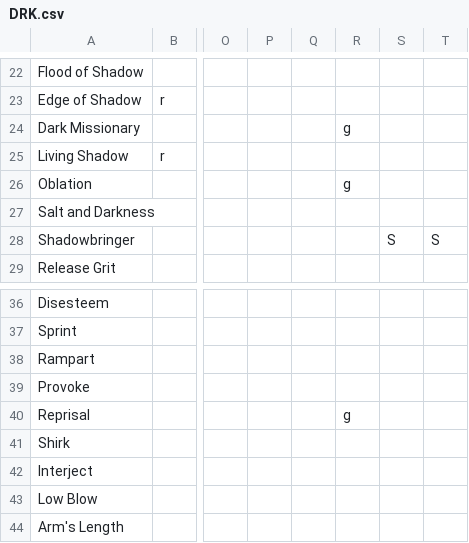
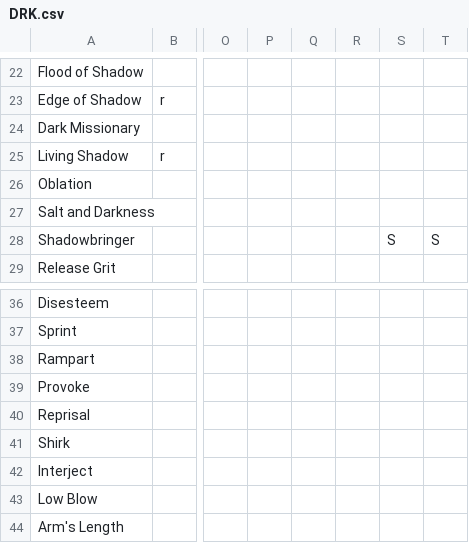
Before and after one commit to Wishbringer71/RSR-Testing, a CSV file: docs/action-matrix/DRK.csv, drawn as a sheet; only a part is shown, gaps mark what is left out; the diff names each change by its address in the sheet, - before the commit and + after, or states it on an @@ line.

```diff
--- a/docs/action-matrix/DRK.csv
+++ b/docs/action-matrix/DRK.csv
-R24: g
+R24: (empty)
-R26: g
+R26: (empty)
-R40: g
+R40: (empty)
```
Also changed, not shown: 17 other files.
